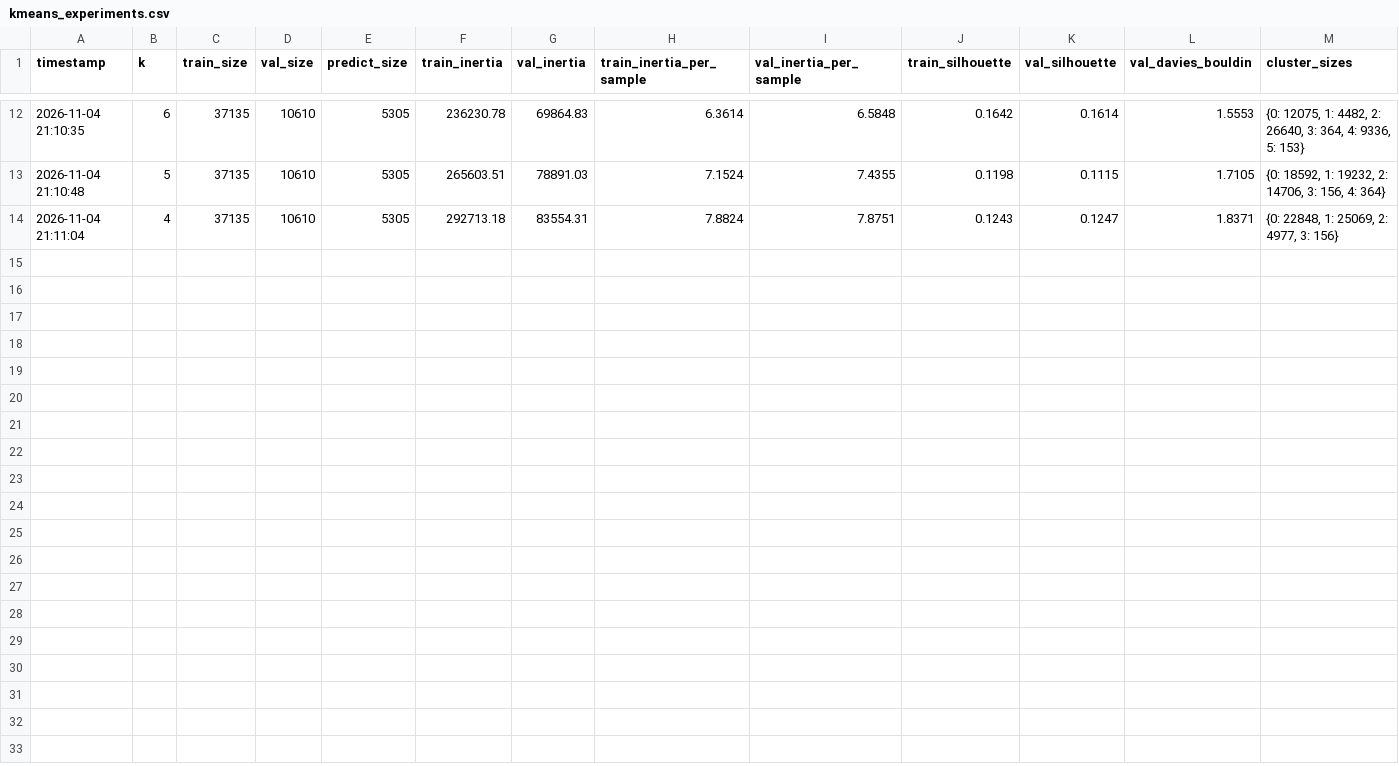
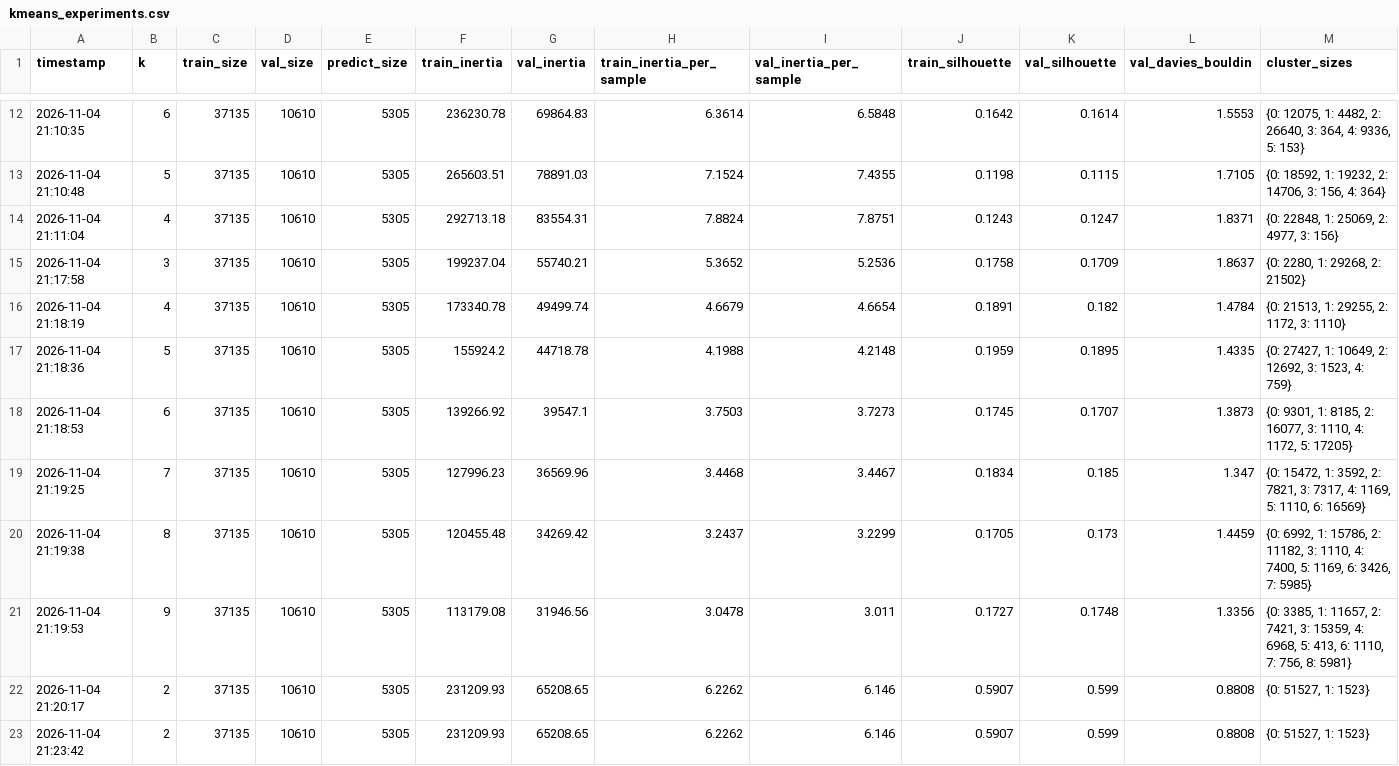
Before and after one commit to onouh/Machine-Learning, a CSV file: logs/kmeans_experiments.csv, drawn as a sheet; only a part is shown, gaps mark what is left out; rows hold the shown columns only; the diff names each change by its address in the sheet, - before the commit and + after, or states it on an @@ line.

```diff
--- a/logs/kmeans_experiments.csv
+++ b/logs/kmeans_experiments.csv
+row 15: 2026-11-04 21:17:58 | 3 | 37135 | 10610 | 5305 | 199237.04 | 55740.21 | 5.3652 | 5.2536 | 0.1758 | 0.1709 | 1.8637 | {0: 2280, 1: 29268, 2: 21502}
+row 16: 2026-11-04 21:18:19 | 4 | 37135 | 10610 | 5305 | 173340.78 | 49499.74 | 4.6679 | 4.6654 | 0.1891 | 0.182 | 1.4784 | {0: 21513, 1: 29255, 2: 1172, 3: 1110}
+row 17: 2026-11-04 21:18:36 | 5 | 37135 | 10610 | 5305 | 155924.2 | 44718.78 | 4.1988 | 4.2148 | 0.1959 | 0.1895 | 1.4335 | {0: 27427, 1: 10649, 2: 12692, 3: 1523, 4: 759}
+row 18: 2026-11-04 21:18:53 | 6 | 37135 | 10610 | 5305 | 139266.92 | 39547.1 | 3.7503 | 3.7273 | 0.1745 | 0.1707 | 1.3873 | {0: 9301, 1: 8185, 2: 16077, 3: 1110, 4: 1172, 5: 17205}
+row 19: 2026-11-04 21:19:25 | 7 | 37135 | 10610 | 5305 | 127996.23 | 36569.96 | 3.4468 | 3.4467 | 0.1834 | 0.185 | 1.347 | {0: 15472, 1: 3592, 2: 7821, 3: 7317, 4: 1169, 5: 1110, 6: 16569}
+row 20: 2026-11-04 21:19:38 | 8 | 37135 | 10610 | 5305 | 120455.48 | 34269.42 | 3.2437 | 3.2299 | 0.1705 | 0.173 | 1.4459 | {0: 6992, 1: 15786, 2: 11182, 3: 1110, 4: 7400, 5: 1169, 6: 3426, 7: 5985}
+row 21: 2026-11-04 21:19:53 | 9 | 37135 | 10610 | 5305 | 113179.08 | 31946.56 | 3.0478 | 3.011 | 0.1727 | 0.1748 | 1.3356 | {0: 3385, 1: 11657, 2: 7421, 3: 15359, 4: 6968, 5: 413, 6: 1110, 7: 756, 8: 5981}
+row 22: 2026-11-04 21:20:17 | 2 | 37135 | 10610 | 5305 | 231209.93 | 65208.65 | 6.2262 | 6.146 | 0.5907 | 0.599 | 0.8808 | {0: 51527, 1: 1523}
+row 23: 2026-11-04 21:23:42 | 2 | 37135 | 10610 | 5305 | 231209.93 | 65208.65 | 6.2262 | 6.146 | 0.5907 | 0.599 | 0.8808 | {0: 51527, 1: 1523}
```
Also changed, not shown: 1 other file.
